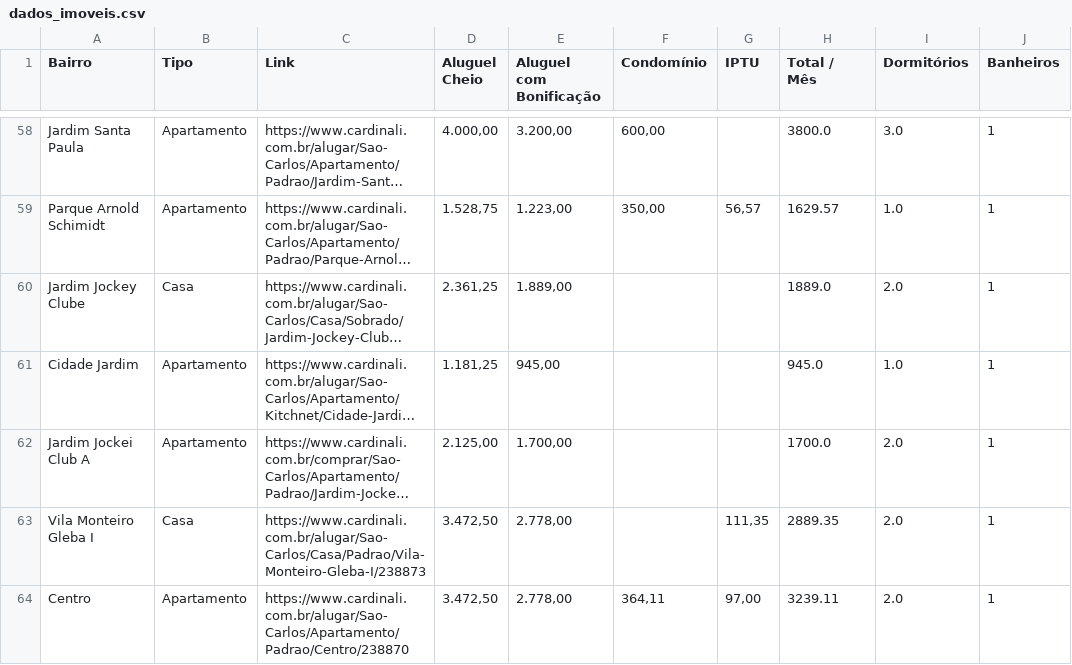
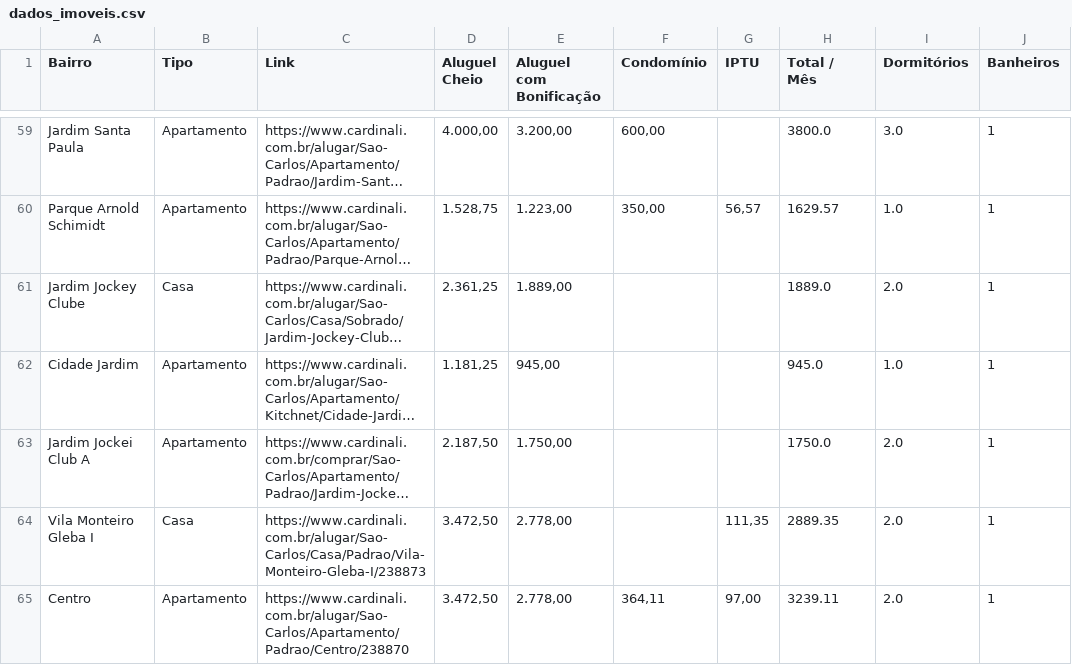
Before and after one commit to imarcososhiro/imobiliario_universitario, a CSV file: dados/dados_imoveis.csv, drawn as a sheet; only a part is shown, gaps mark what is left out; long unchanged cells end in …; addresses are those after the commit; the diff covers the shown part only; the diff names each change by its address in the sheet, - before the commit and + after, or states it on an @@ line.

```diff
--- a/dados/dados_imoveis.csv
+++ b/dados/dados_imoveis.csv
-D63 (Aluguel Cheio): 2.125,00
+D63 (Aluguel Cheio): 2.187,50
-E63 (Aluguel com Bonificação): 1.700,00
+E63 (Aluguel com Bonificação): 1.750,00
-H63 (Total / Mês): 1700.0
+H63 (Total / Mês): 1750.0
```
Also changed, not shown: 9 added rows, 2 removed rows and 12 edited cells elsewhere in this file.
